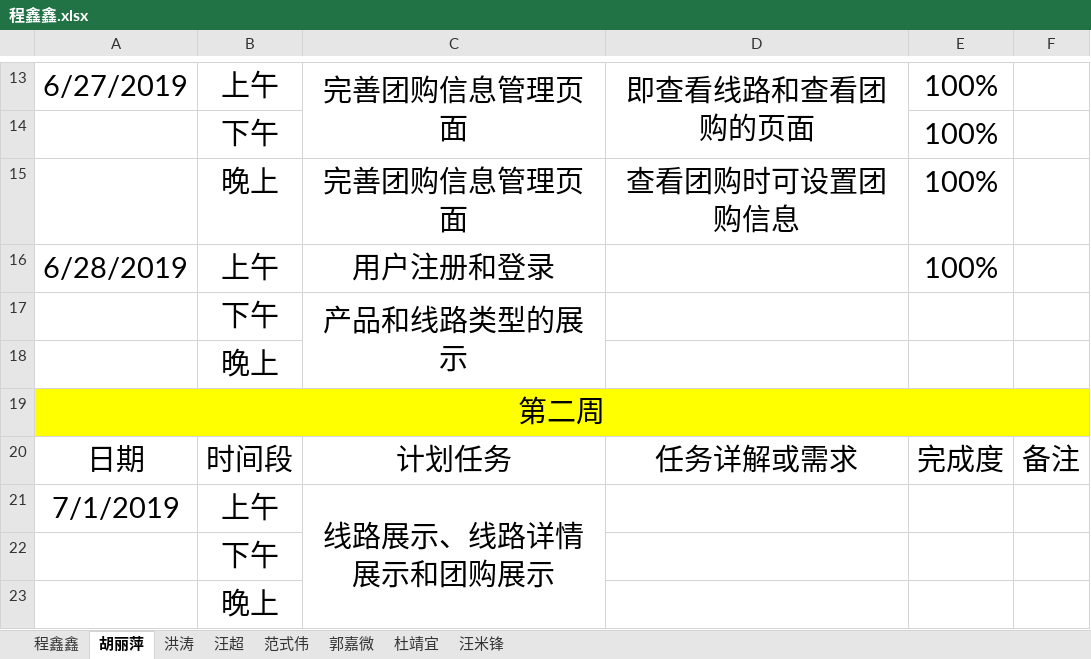
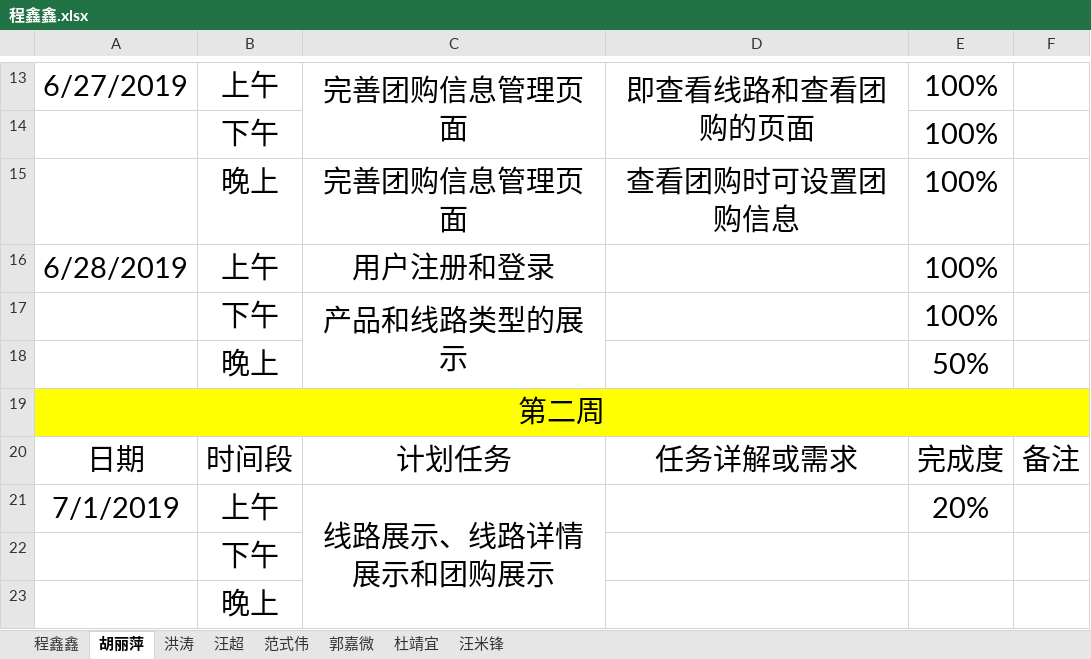
Before and after one commit to hgkj-rj-02/hgkj_02, an Excel workbook: 程鑫鑫/程鑫鑫.xlsx, sheet 胡丽萍, drawn as a sheet; only a part is shown, gaps mark what is left out; values as stored, in another font and other column widths than the file's, no borders; the diff names each change by its address in the sheet, - before the commit and + after, or states it on an @@ line.

Commit message:
胡丽萍

```diff
--- a/程鑫鑫/程鑫鑫.xlsx (sheet 胡丽萍)
+++ b/程鑫鑫/程鑫鑫.xlsx (sheet 胡丽萍)
-E17: (empty)
+E17: 100%
-E18: (empty)
+E18: 50%
-E21: (empty)
+E21: 20%
```
